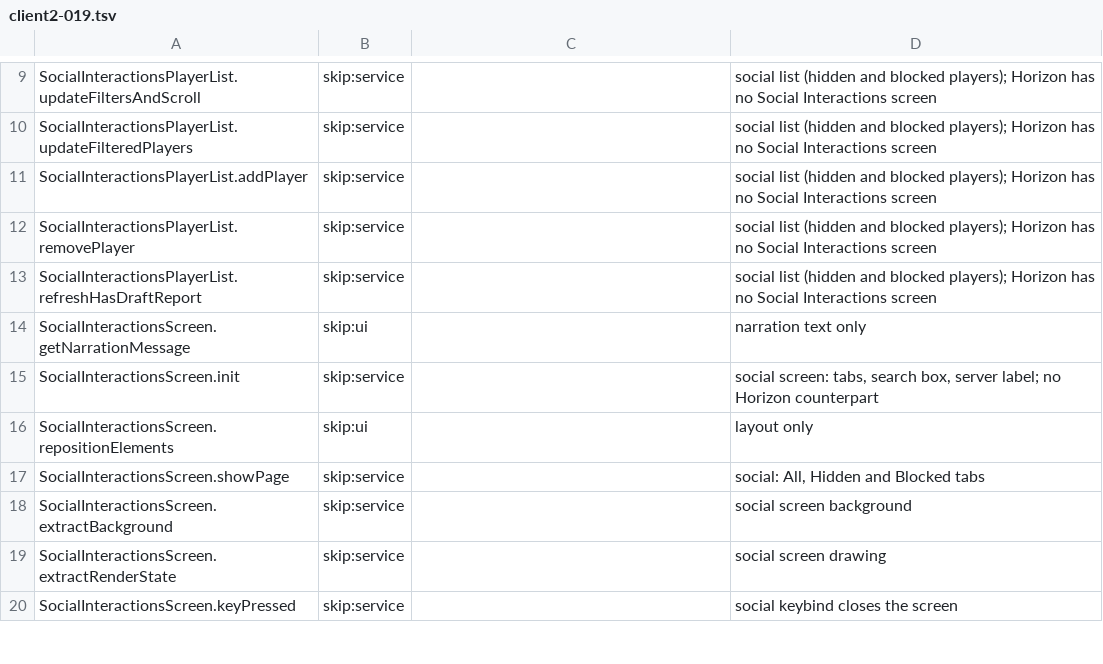
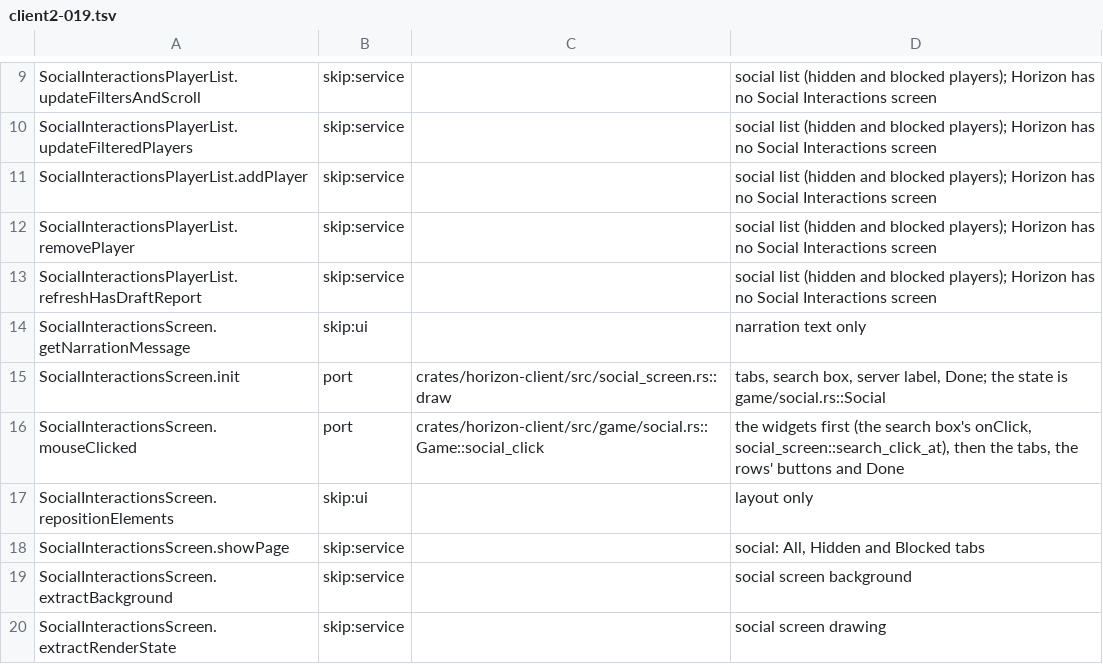
Before and after one commit to heyskylo/horizon-ios, a TSV file: tools/port_map/client2-019.tsv, drawn as a sheet; only a part is shown, gaps mark what is left out; the shorter side is filled out with more unchanged rows.

Commit message:
port_map: SocialInteractionsScreen.init and mouseClicked

```diff
--- a/tools/port_map/client2-019.tsv
+++ b/tools/port_map/client2-019.tsv
@@ -14,3 +14,4 @@ SocialInteractionsPlayerList.refreshHasDraftReport	skip:service		social list (hi
 SocialInteractionsScreen.getNarrationMessage	skip:ui		narration text only
-SocialInteractionsScreen.init	skip:service		social screen: tabs, search box, server label; no Horizon counterpart
+SocialInteractionsScreen.init	port	crates/horizon-client/src/social_screen.rs::draw	tabs, search box, server label, Done; the state is game/social.rs::Social
+SocialInteractionsScreen.mouseClicked	port	crates/horizon-client/src/game/social.rs::Game::social_click	the widgets first (the search box's onClick, social_screen::search_click_at), then the tabs, the rows' buttons and Done
 SocialInteractionsScreen.repositionElements	skip:ui		layout only
```
